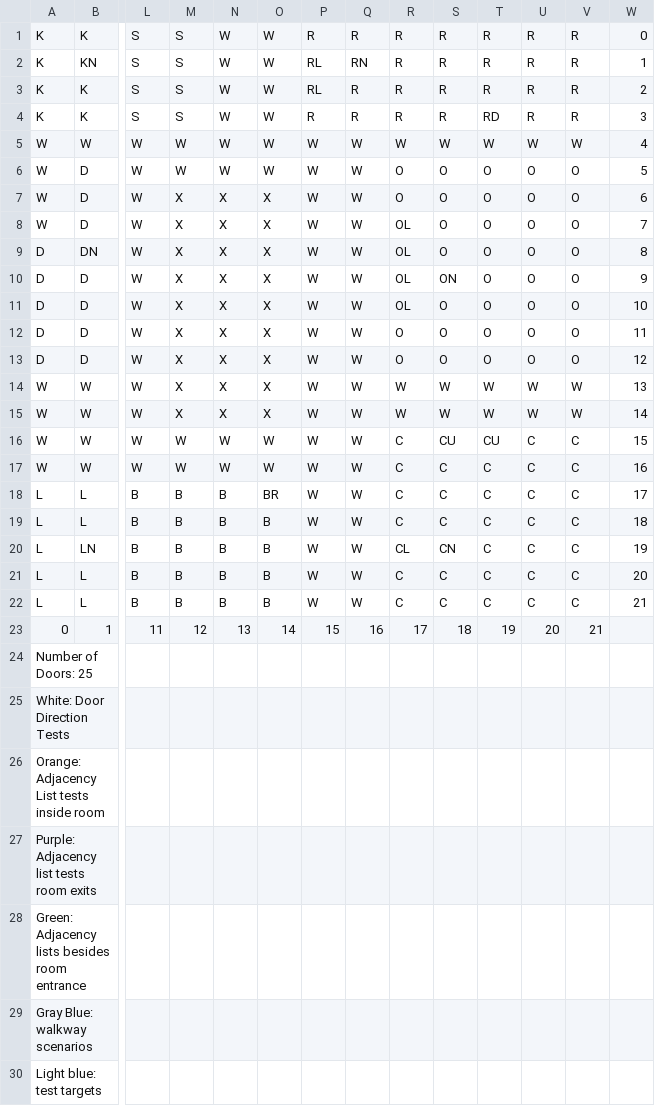
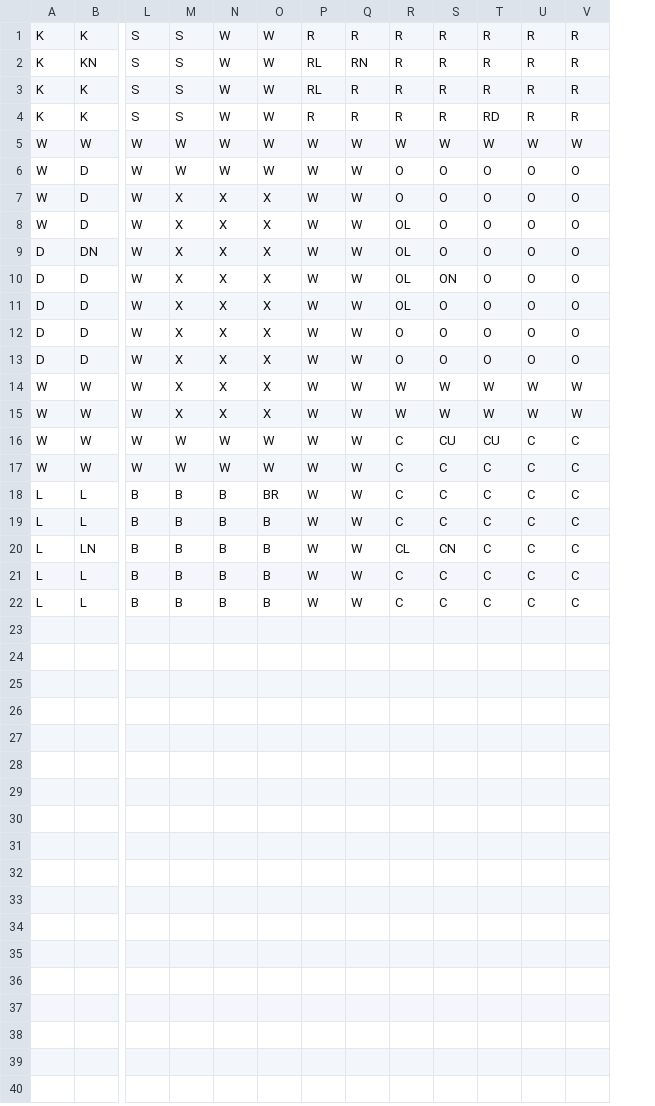
Before and after one commit to DBrouillet/Clue, a CSV file: BoardLayout.csv, drawn as a sheet; only a part is shown, gaps mark what is left out; rows hold the shown columns only; the diff names each change by its address in the sheet, - before the commit and + after, or states it on an @@ line.

```diff
--- a/BoardLayout.csv
+++ b/BoardLayout.csv
-column W, rows 1-22: 0 | 1 | 2 | 3 | 4 | 5 | 6 | 7 | 8 | 9 | 10 | 11 | 12 | 13 | 14 | 15 | 16 | 17 | 18 | 19 | 20 | 21
-row 23: 0 | 1 | 11 | 12 | 13 | 14 | 15 | 16 | 17 | 18 | 19 | 20 | 21
-row 24: Number of Doors: 25
-row 25: White: Door Direction Tests
-row 26: Orange: Adjacency List tests inside room
-row 27: Purple: Adjacency list tests room exits
-row 28: Green: Adjacency lists besides room entrance
-row 29: Gray Blue: walkway scenarios
-row 30: Light blue: test targets
```
Also changed, not shown: 2 other files.
